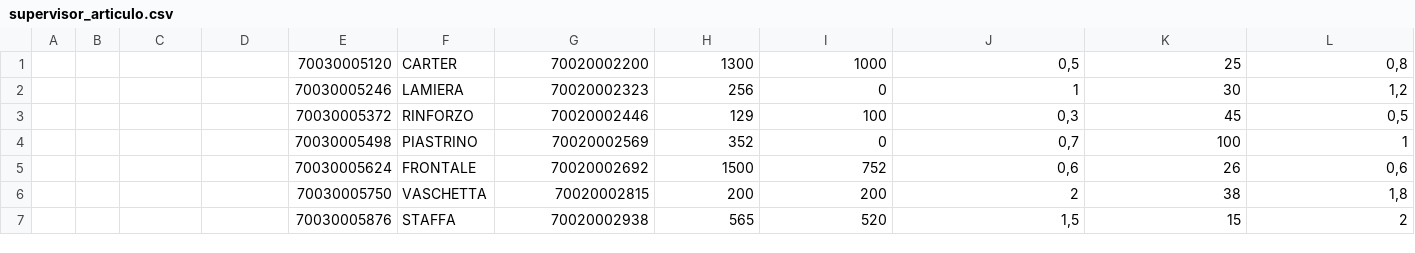
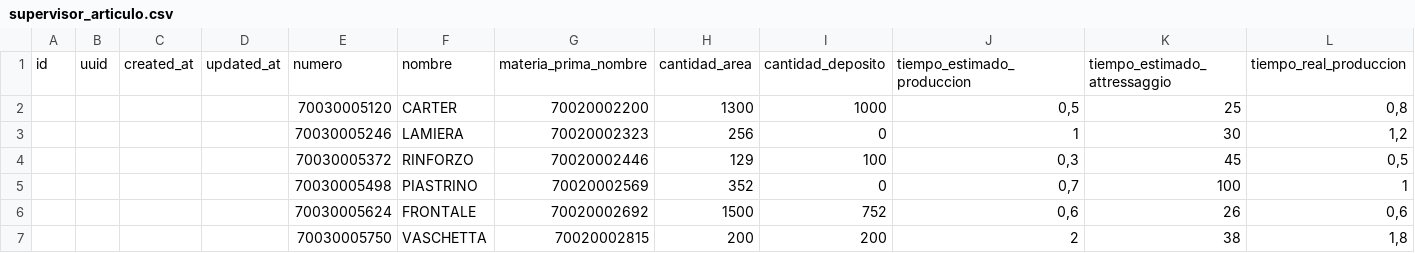
Before and after one commit to hernangaston/omsdashboard, a CSV file: docs/supervisor_articulo.csv, drawn as a sheet; only a part is shown; the shorter side is filled out with more unchanged rows; rows hold the shown columns only; the diff names each change by its address in the sheet, - before the commit and + after, or states it on an @@ line.

Commit message:
modificaciones a los enpoits maq json, opr_list y opr_maquinas con id

```diff
--- a/docs/supervisor_articulo.csv
+++ b/docs/supervisor_articulo.csv
+row 1: id | uuid | created_at | updated_at | numero | nombre | materia_prima_nombre | cantidad_area | cantidad_deposito | tiempo_estimado_produccion | tiempo_estimado_attressaggio | tiempo_real_produccion
```
Also changed, not shown: 7 other files.
